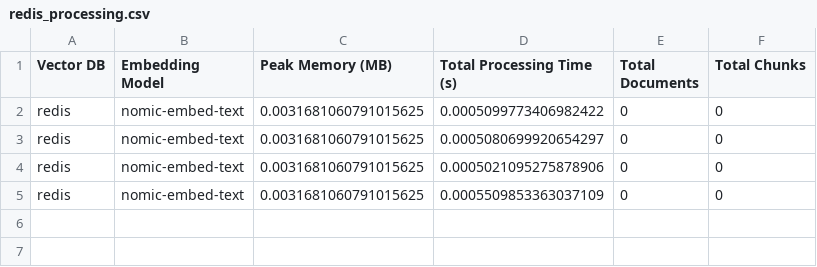
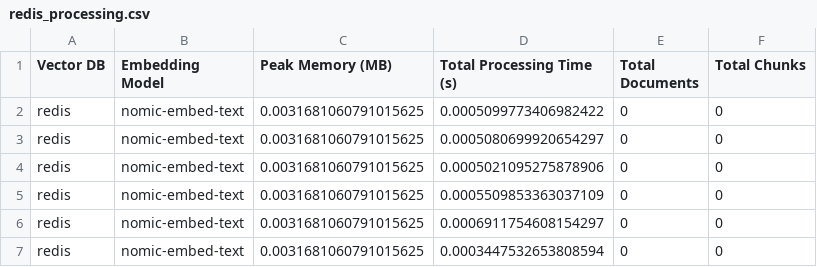
Before and after one commit to mmikanguyen/practical02, a CSV file: src/vector_dbs/stats/redis_processing.csv, drawn as a sheet.

Commit message:
debug mongo and test mini model

```diff
--- a/src/vector_dbs/stats/redis_processing.csv
+++ b/src/vector_dbs/stats/redis_processing.csv
@@ -5 +5,3 @@ redis,nomic-embed-text,0.0031681060791015625,0.0005021095275878906,0,0
 redis,nomic-embed-text,0.0031681060791015625,0.0005509853363037109,0,0
+redis,nomic-embed-text,0.0031681060791015625,0.0006911754608154297,0,0
+redis,nomic-embed-text,0.0031681060791015625,0.0003447532653808594,0,0
```
Also changed, not shown: 3 other files.
